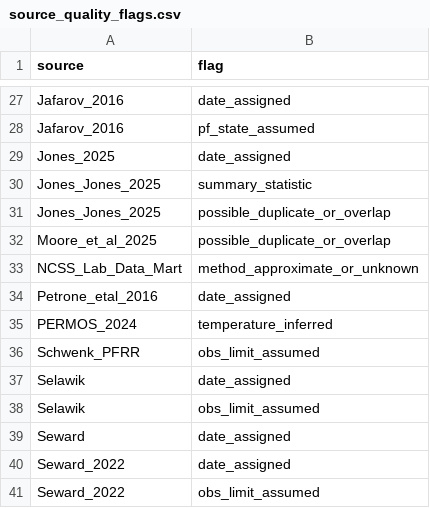
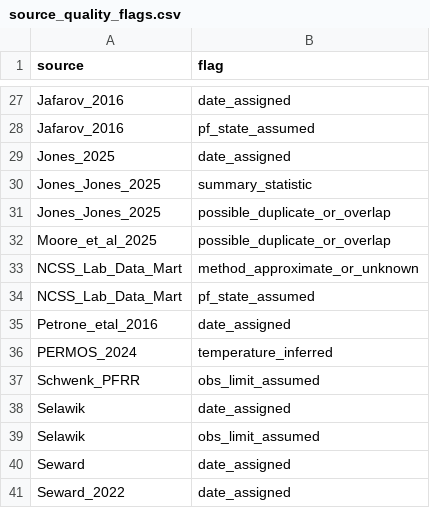
Before and after one commit to jonschwenk/cusp, a CSV file: data/source_quality_flags.csv, drawn as a sheet; only a part is shown, gaps mark what is left out; the shorter side is filled out with more unchanged rows.

```diff
--- a/data/source_quality_flags.csv
+++ b/data/source_quality_flags.csv
@@ -33,2 +33,3 @@ Moore_et_al_2025,possible_duplicate_or_overlap
 NCSS_Lab_Data_Mart,method_approximate_or_unknown
+NCSS_Lab_Data_Mart,pf_state_assumed
 Petrone_etal_2016,date_assigned
```
Also changed, not shown: 5 other files.
